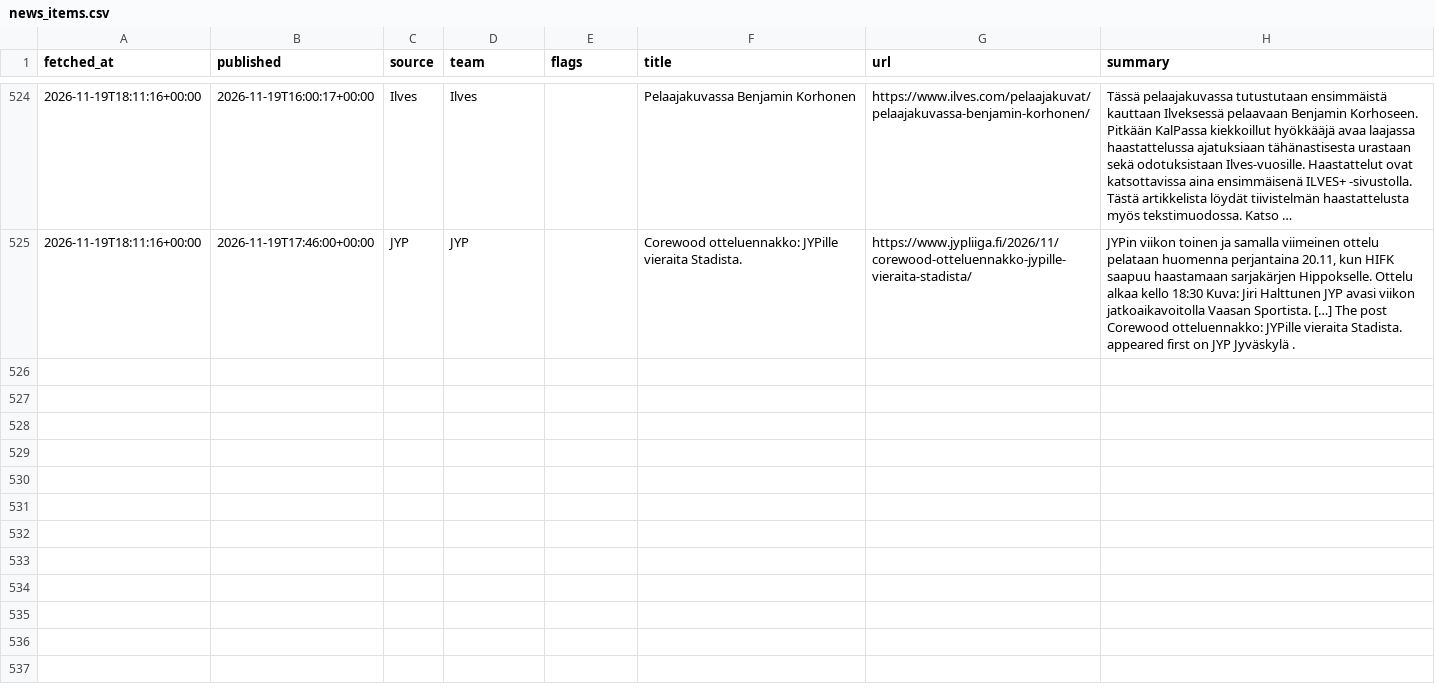
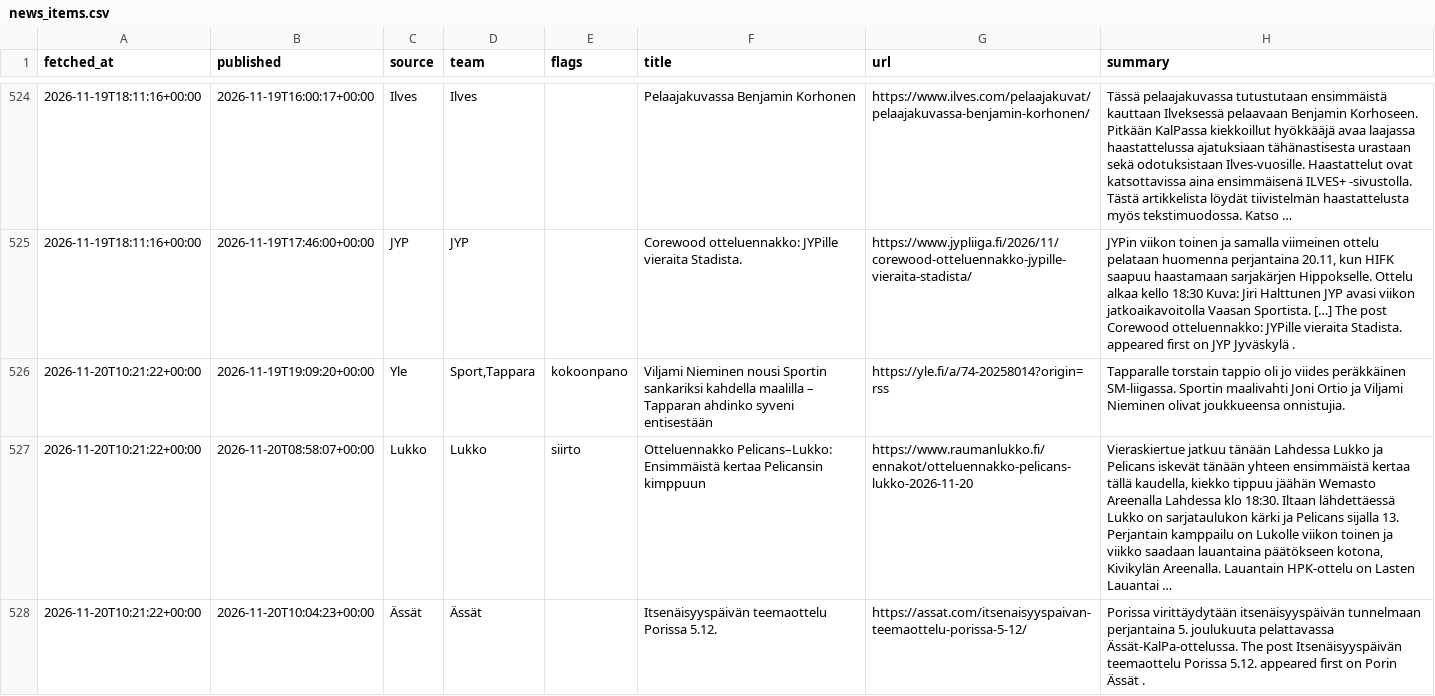
Before and after one commit to mikaheino/liiga-2026-27, a CSV file: news_items.csv, drawn as a sheet; only a part is shown, gaps mark what is left out; the diff names each change by its address in the sheet, - before the commit and + after, or states it on an @@ line.

```diff
--- a/news_items.csv
+++ b/news_items.csv
+row 526: 2026-11-20T10:21:22+00:00 | 2026-11-19T19:09:20+00:00 | Yle | Sport,Tappara | kokoonpano | Viljami Nieminen nousi Sportin sankariksi kahdella maalilla – Tapparan ahdinko syveni entisestään | https://yle.fi/a/74-20258014?origin=rss | Tapparalle torstain tappio oli jo viides peräkkäinen SM-liigassa. Sportin maalivahti Joni Ortio ja Viljami Nieminen olivat joukkueensa onnistujia.
+row 527: 2026-11-20T10:21:22+00:00 | 2026-11-20T08:58:07+00:00 | Lukko | Lukko | siirto | Otteluennakko Pelicans–Lukko: Ensimmäistä kertaa Pelicansin kimppuun | https://www.raumanlukko.fi/ennakot/otteluennakko-pelicans-lukko-2026-11-20 | Vieraskiertue jatkuu tänään Lahdessa Lukko ja Pelicans iskevät tänään yhteen ensimmäistä kertaa tällä kaudella, kiekko tippuu jäähän Wemasto Areenalla Lahdessa klo 18:30. Iltaan lähdettäessä Lukko on sarjataulukon kärki ja Pelicans sijalla 13. Perjantain kamppailu on Lukolle viikon toinen ja viikko saadaan lauantaina päätökseen kotona, Kivikylän Areenalla. Lauantain HPK-ottelu on Lasten Lauantai …
+row 528: 2026-11-20T10:21:22+00:00 | 2026-11-20T10:04:23+00:00 | Ässät | Ässät |  | Itsenäisyyspäivän teemaottelu Porissa 5.12. | https://assat.com/itsenaisyyspaivan-teemaottelu-porissa-5-12/ | Porissa virittäydytään itsenäisyyspäivän tunnelmaan perjantaina 5. joulukuuta pelattavassa Ässät-KalPa-ottelussa. The post Itsenäisyyspäivän teemaottelu Porissa 5.12. appeared first on Porin Ässät .
```
Also changed, not shown: lineup_games.csv, 1 other file.
